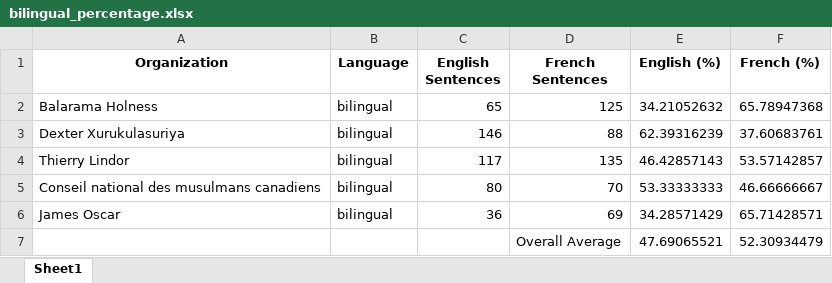
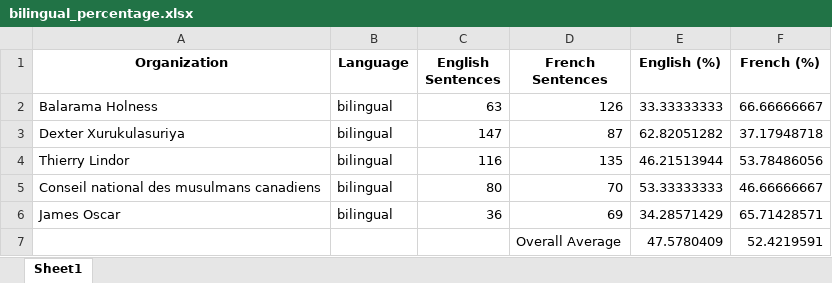
Before and after one commit to 9scorp4/labrri_ocpm_systemic_racism, an Excel workbook: results/language_distribution/bilingual_percentage.xlsx, sheet Sheet1, drawn as a sheet; values as stored, in another font and other column widths than the file's, no borders; removed rows and columns are numbered as before the commit, all else as after; the diff names each change by its address in the sheet, - before the commit and + after, or states it on an @@ line.

```diff
--- a/results/language_distribution/bilingual_percentage.xlsx (sheet Sheet1)
+++ b/results/language_distribution/bilingual_percentage.xlsx (sheet Sheet1)
-C2 (English Sentences): 65
+C2 (English Sentences): 63
-D2 (French Sentences): 125
+D2 (French Sentences): 126
-E2 (English (%)): 34.21052632
+E2 (English (%)): 33.33333333
-F2 (French (%)): 65.78947368
+F2 (French (%)): 66.66666667
-C3 (English Sentences): 146
+C3 (English Sentences): 147
-D3 (French Sentences): 88
+D3 (French Sentences): 87
-E3 (English (%)): 62.39316239
+E3 (English (%)): 62.82051282
-F3 (French (%)): 37.60683761
+F3 (French (%)): 37.17948718
-C4 (English Sentences): 117
+C4 (English Sentences): 116
-E4 (English (%)): 46.42857143
+E4 (English (%)): 46.21513944
-F4 (French (%)): 53.57142857
+F4 (French (%)): 53.78486056
-row 7:  |  |  | Overall Average | 47.69065521 | 52.30934479
+row 7:  |  |  | Overall Average | 47.5780409 | 52.4219591
```
Also changed, not shown: data/pdf_list.xlsx, results/general/category_clientele_cross_table.xlsx, 46 other files.
